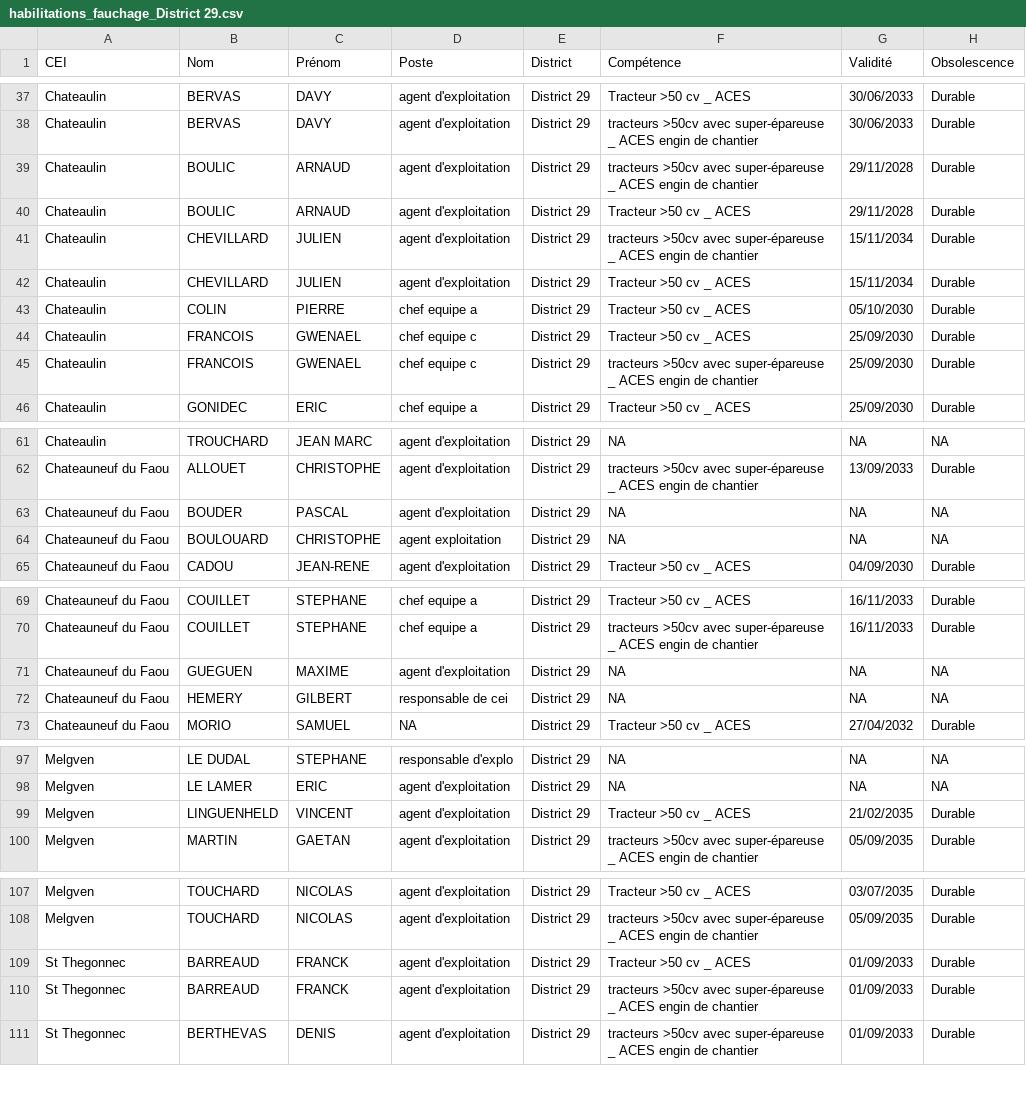
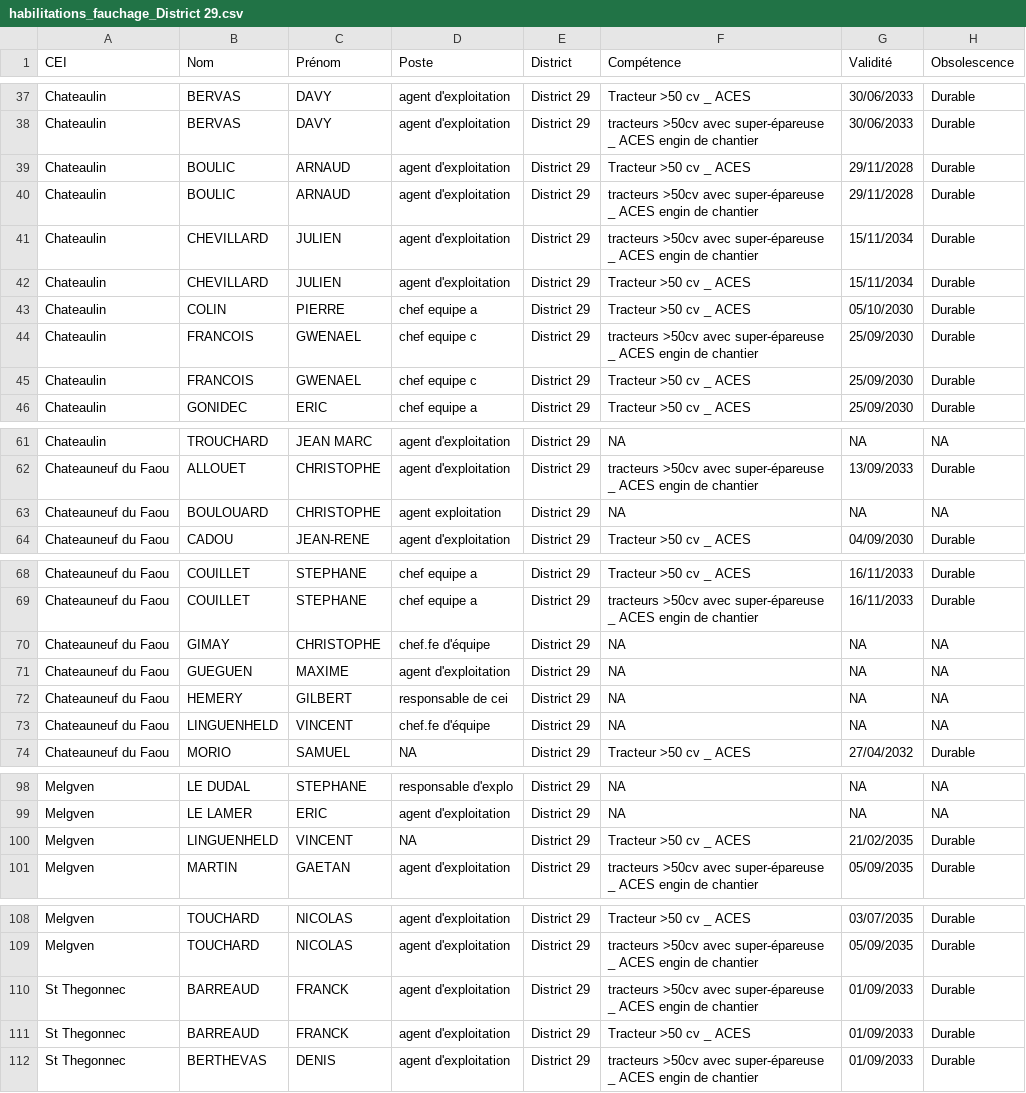
Before and after one commit to DIROuest-CG/schado29, a CSV file: docs/out/csv/habilitations_fauchage_District 29.csv, drawn as a sheet; only a part is shown, gaps mark what is left out; the diff covers the shown part only.

```diff
--- a/docs/out/csv/habilitations_fauchage_District 29.csv
+++ b/docs/out/csv/habilitations_fauchage_District 29.csv
@@ -38,4 +38,4 @@
 "Chateaulin","BERVAS","DAVY","agent d'exploitation","District 29","tracteurs >50cv avec super-épareuse _ ACES engin de chantier","30/06/2033","Durable"
+"Chateaulin","BOULIC","ARNAUD","agent d'exploitation","District 29","Tracteur >50 cv _ ACES","29/11/2028","Durable"
 "Chateaulin","BOULIC","ARNAUD","agent d'exploitation","District 29","tracteurs >50cv avec super-épareuse _ ACES engin de chantier","29/11/2028","Durable"
-"Chateaulin","BOULIC","ARNAUD","agent d'exploitation","District 29","Tracteur >50 cv _ ACES","29/11/2028","Durable"
 "Chateaulin","CHEVILLARD","JULIEN","agent d'exploitation","District 29","tracteurs >50cv avec super-épareuse _ ACES engin de chantier","15/11/2034","Durable"
@@ -43,4 +43,4 @@
 "Chateaulin","COLIN","PIERRE","chef equipe a","District 29","Tracteur >50 cv _ ACES","05/10/2030","Durable"
+"Chateaulin","FRANCOIS","GWENAEL","chef equipe c","District 29","tracteurs >50cv avec super-épareuse _ ACES engin de chantier","25/09/2030","Durable"
 "Chateaulin","FRANCOIS","GWENAEL","chef equipe c","District 29","Tracteur >50 cv _ ACES","25/09/2030","Durable"
-"Chateaulin","FRANCOIS","GWENAEL","chef equipe c","District 29","tracteurs >50cv avec super-épareuse _ ACES engin de chantier","25/09/2030","Durable"
 "Chateaulin","GONIDEC","ERIC","chef equipe a","District 29","Tracteur >50 cv _ ACES","25/09/2030","Durable"
@@ -62,3 +62,2 @@
 "Chateauneuf du Faou","ALLOUET","CHRISTOPHE","agent d'exploitation","District 29","tracteurs >50cv avec super-épareuse _ ACES engin de chantier","13/09/2033","Durable"
-"Chateauneuf du Faou","BOUDER","PASCAL","agent d'exploitation","District 29",NA,NA,NA
 "Chateauneuf du Faou","BOULOUARD","CHRISTOPHE","agent exploitation","District 29",NA,NA,NA
@@ -70,4 +69,6 @@
 "Chateauneuf du Faou","COUILLET","STEPHANE","chef equipe a","District 29","tracteurs >50cv avec super-épareuse _ ACES engin de chantier","16/11/2033","Durable"
+"Chateauneuf du Faou","GIMAY","CHRISTOPHE","chef.fe d'équipe","District 29",NA,NA,NA
 "Chateauneuf du Faou","GUEGUEN","MAXIME","agent d'exploitation","District 29",NA,NA,NA
 "Chateauneuf du Faou","HEMERY","GILBERT","responsable de cei","District 29",NA,NA,NA
+"Chateauneuf du Faou","LINGUENHELD","VINCENT","chef.fe d'équipe","District 29",NA,NA,NA
 "Chateauneuf du Faou","MORIO","SAMUEL",NA,"District 29","Tracteur >50 cv _ ACES","27/04/2032","Durable"
@@ -98,3 +99,3 @@
 "Melgven","LE LAMER","ERIC","agent d'exploitation","District 29",NA,NA,NA
-"Melgven","LINGUENHELD","VINCENT","agent d'exploitation","District 29","Tracteur >50 cv _ ACES","21/02/2035","Durable"
+"Melgven","LINGUENHELD","VINCENT",NA,"District 29","Tracteur >50 cv _ ACES","21/02/2035","Durable"
 "Melgven","MARTIN","GAETAN","agent d'exploitation","District 29","tracteurs >50cv avec super-épareuse _ ACES engin de chantier","05/09/2035","Durable"
@@ -108,4 +109,4 @@
 "Melgven","TOUCHARD","NICOLAS","agent d'exploitation","District 29","tracteurs >50cv avec super-épareuse _ ACES engin de chantier","05/09/2035","Durable"
+"St Thegonnec","BARREAUD","FRANCK","agent d'exploitation","District 29","tracteurs >50cv avec super-épareuse _ ACES engin de chantier","01/09/2033","Durable"
 "St Thegonnec","BARREAUD","FRANCK","agent d'exploitation","District 29","Tracteur >50 cv _ ACES","01/09/2033","Durable"
-"St Thegonnec","BARREAUD","FRANCK","agent d'exploitation","District 29","tracteurs >50cv avec super-épareuse _ ACES engin de chantier","01/09/2033","Durable"
 "St Thegonnec","BERTHEVAS","DENIS","agent d'exploitation","District 29","tracteurs >50cv avec super-épareuse _ ACES engin de chantier","01/09/2033","Durable"
```
Also changed, not shown: 2 moved rows elsewhere in this file, docs/out/csv/habilitations_MTS_District 29.csv, docs/out/csv/habilitations_mini_pelle_District 29.csv, 15 other files.
